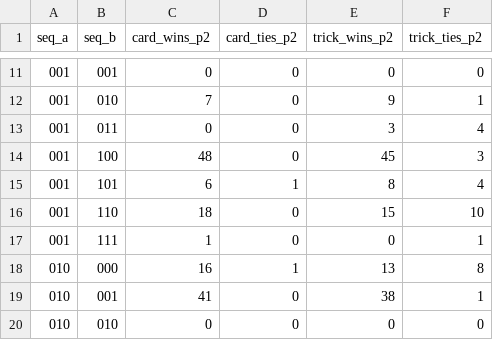
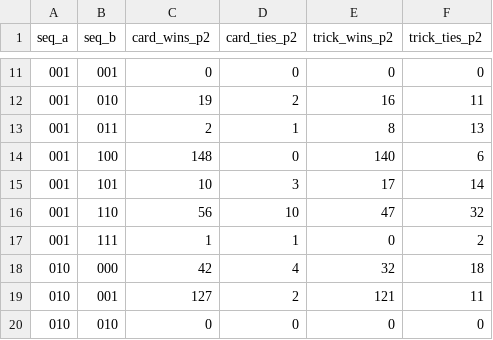
Before and after one commit to 11helenab/project_penney, a CSV file: data/heatmap_data.csv, drawn as a sheet; only a part is shown, gaps mark what is left out; the diff covers the shown part only.

```diff
--- a/data/heatmap_data.csv
+++ b/data/heatmap_data.csv
@@ -11,10 +11,10 @@ seq_a,seq_b,card_wins_p2,card_ties_p2,trick_wins_p2,trick_ties_p2
 001,001,0,0,0,0
-001,010,7,0,9,1
-001,011,0,0,3,4
-001,100,48,0,45,3
-001,101,6,1,8,4
-001,110,18,0,15,10
-001,111,1,0,0,1
-010,000,16,1,13,8
-010,001,41,0,38,1
+001,010,19,2,16,11
+001,011,2,1,8,13
+001,100,148,0,140,6
+001,101,10,3,17,14
+001,110,56,10,47,32
+001,111,1,1,0,2
+010,000,42,4,32,18
+010,001,127,2,121,11
 010,010,0,0,0,0
```
Also changed, not shown: 168 edited cells elsewhere in this file, 6 other files.
